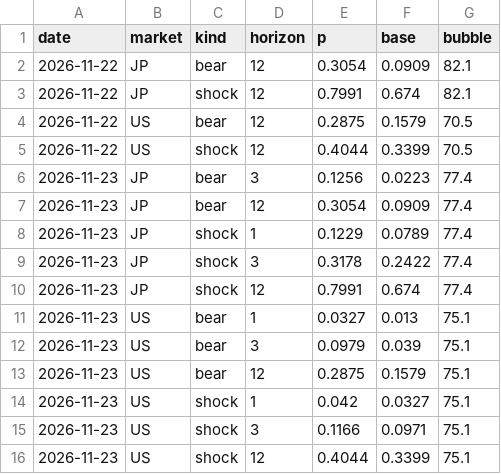
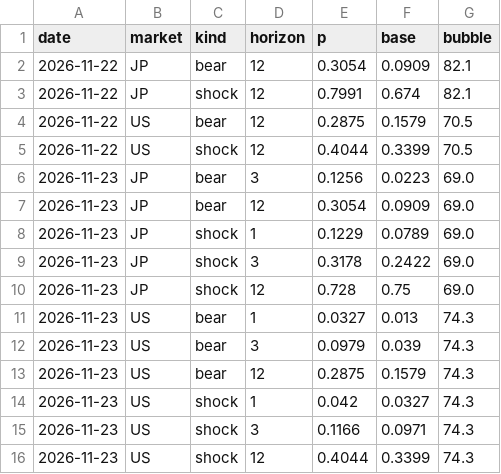
Before and after one commit to shuntaro-oss/crash-monitor, a CSV file: output/history.csv, drawn as a sheet.

```diff
--- a/output/history.csv
+++ b/output/history.csv
@@ -5,12 +5,12 @@ date,market,kind,horizon,p,base,bubble
 2026-11-22,US,shock,12,0.4044,0.3399,70.5
-2026-11-23,JP,bear,3,0.1256,0.0223,77.4
-2026-11-23,JP,bear,12,0.3054,0.0909,77.4
-2026-11-23,JP,shock,1,0.1229,0.0789,77.4
-2026-11-23,JP,shock,3,0.3178,0.2422,77.4
-2026-11-23,JP,shock,12,0.7991,0.674,77.4
-2026-11-23,US,bear,1,0.0327,0.013,75.1
-2026-11-23,US,bear,3,0.0979,0.039,75.1
-2026-11-23,US,bear,12,0.2875,0.1579,75.1
-2026-11-23,US,shock,1,0.042,0.0327,75.1
-2026-11-23,US,shock,3,0.1166,0.0971,75.1
-2026-11-23,US,shock,12,0.4044,0.3399,75.1
+2026-11-23,JP,bear,3,0.1256,0.0223,69.0
+2026-11-23,JP,bear,12,0.3054,0.0909,69.0
+2026-11-23,JP,shock,1,0.1229,0.0789,69.0
+2026-11-23,JP,shock,3,0.3178,0.2422,69.0
+2026-11-23,JP,shock,12,0.728,0.75,69.0
+2026-11-23,US,bear,1,0.0327,0.013,74.3
+2026-11-23,US,bear,3,0.0979,0.039,74.3
+2026-11-23,US,bear,12,0.2875,0.1579,74.3
+2026-11-23,US,shock,1,0.042,0.0327,74.3
+2026-11-23,US,shock,3,0.1166,0.0971,74.3
+2026-11-23,US,shock,12,0.4044,0.3399,74.3
```
Also changed, not shown: 4 other files.
